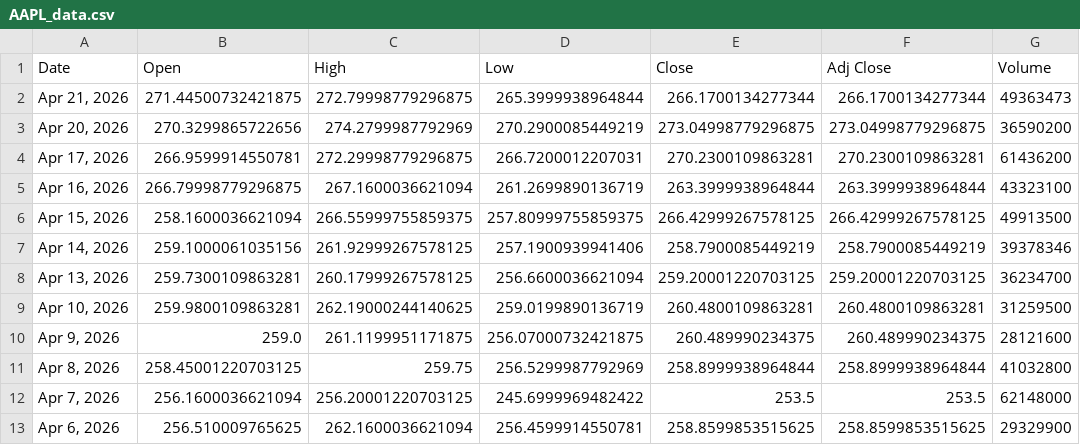
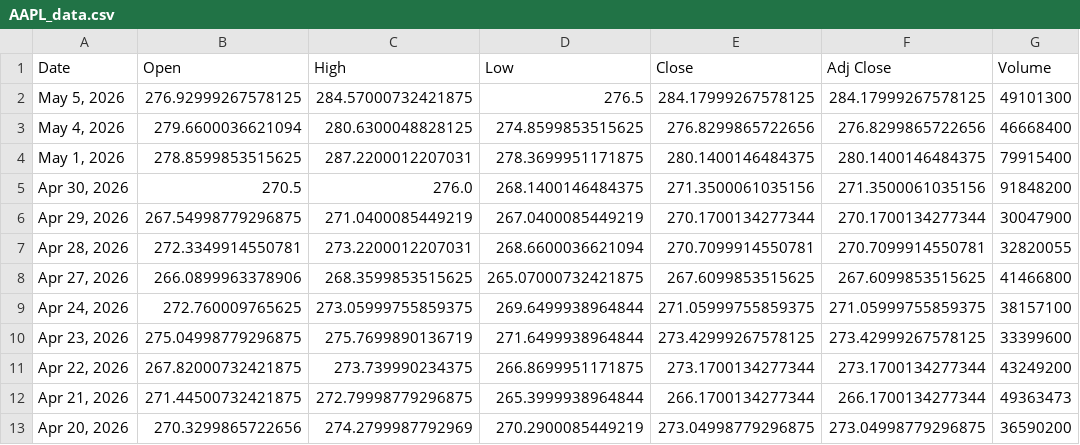
Before and after one commit to nekiee13/opencode-FIN, a CSV file: data/raw/tickers/AAPL_data.csv, drawn as a sheet; only a part is shown; the shorter side is filled out with more unchanged rows; the diff names each change by its address in the sheet, - before the commit and + after, or states it on an @@ line.

```diff
--- a/data/raw/tickers/AAPL_data.csv
+++ b/data/raw/tickers/AAPL_data.csv
+row 2: May 5, 2026 | 276.92999267578125 | 284.57000732421875 | 276.5 | 284.17999267578125 | 284.17999267578125 | 49101300
+row 3: May 4, 2026 | 279.6600036621094 | 280.6300048828125 | 274.8599853515625 | 276.8299865722656 | 276.8299865722656 | 46668400
+row 4: May 1, 2026 | 278.8599853515625 | 287.2200012207031 | 278.3699951171875 | 280.1400146484375 | 280.1400146484375 | 79915400
+row 5: Apr 30, 2026 | 270.5 | 276.0 | 268.1400146484375 | 271.3500061035156 | 271.3500061035156 | 91848200
+row 6: Apr 29, 2026 | 267.54998779296875 | 271.0400085449219 | 267.0400085449219 | 270.1700134277344 | 270.1700134277344 | 30047900
+row 7: Apr 28, 2026 | 272.3349914550781 | 273.2200012207031 | 268.6600036621094 | 270.7099914550781 | 270.7099914550781 | 32820055
+row 8: Apr 27, 2026 | 266.0899963378906 | 268.3599853515625 | 265.07000732421875 | 267.6099853515625 | 267.6099853515625 | 41466800
+row 9: Apr 24, 2026 | 272.760009765625 | 273.05999755859375 | 269.6499938964844 | 271.05999755859375 | 271.05999755859375 | 38157100
+row 10: Apr 23, 2026 | 275.04998779296875 | 275.7699890136719 | 271.6499938964844 | 273.42999267578125 | 273.42999267578125 | 33399600
+row 11: Apr 22, 2026 | 267.82000732421875 | 273.739990234375 | 266.8699951171875 | 273.1700134277344 | 273.1700134277344 | 43249200
```
Also changed, not shown: data/raw/tickers/DJI_data.csv, data/raw/tickers/GSPC_data.csv, 9 other files.
